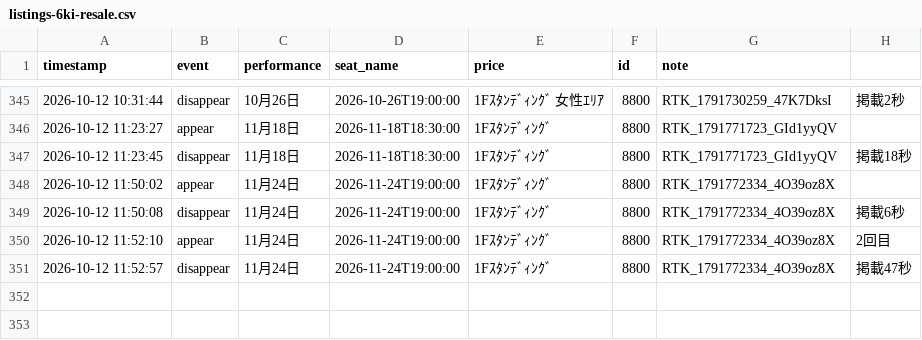
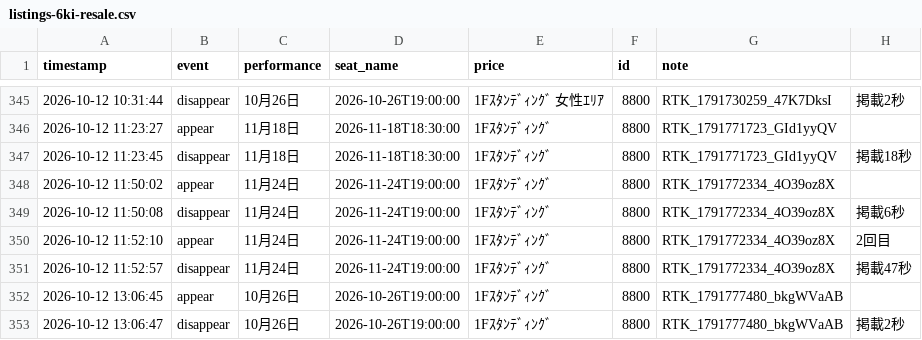
Before and after one commit to dragonballgokou-rose-boop/cursor, a CSV file: ticket-monitor/listings-6ki-resale.csv, drawn as a sheet; only a part is shown, gaps mark what is left out.

Commit message:
chore: update listings log

```diff
--- a/ticket-monitor/listings-6ki-resale.csv
+++ b/ticket-monitor/listings-6ki-resale.csv
@@ -351 +351,3 @@ timestamp,event,performance,seat_name,price,id,note
 "2026-10-12 11:52:57","disappear","11月24日","2026-11-24T19:00:00","1Fｽﾀﾝﾃﾞｨﾝｸﾞ","8800","RTK_1791772334_4O39oz8X","掲載47秒"
+"2026-10-12 13:06:45","appear","10月26日","2026-10-26T19:00:00","1Fｽﾀﾝﾃﾞｨﾝｸﾞ","8800","RTK_1791777480_bkgWVaAB",""
+"2026-10-12 13:06:47","disappear","10月26日","2026-10-26T19:00:00","1Fｽﾀﾝﾃﾞｨﾝｸﾞ","8800","RTK_1791777480_bkgWVaAB","掲載2秒"
```
